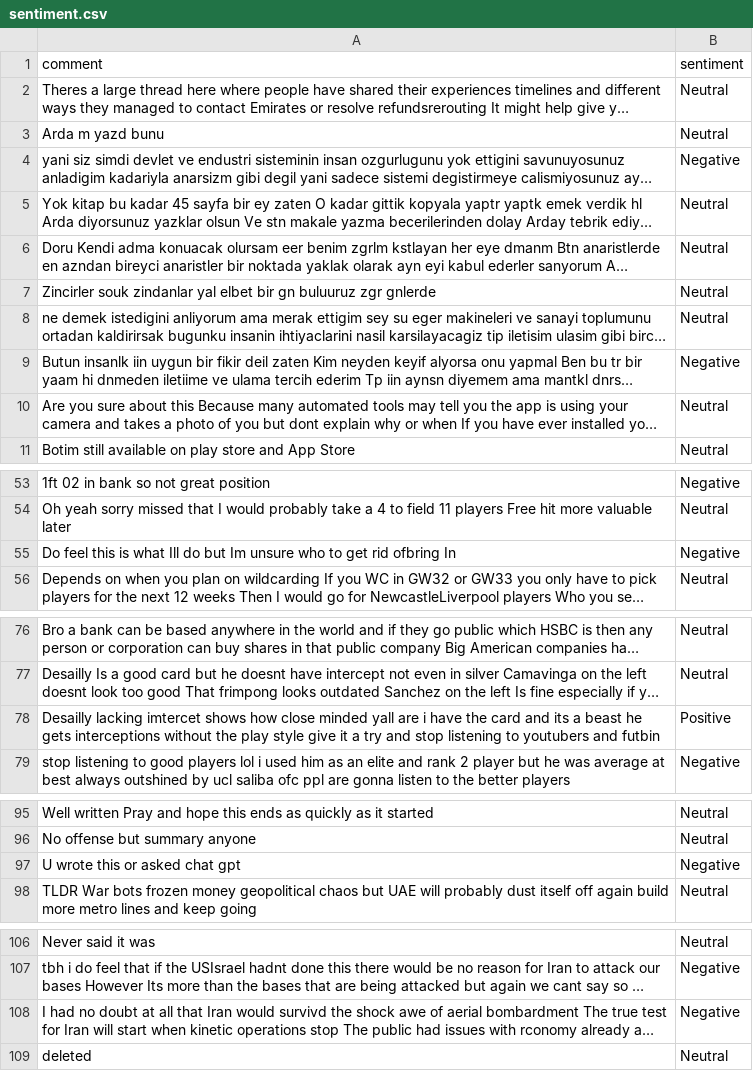
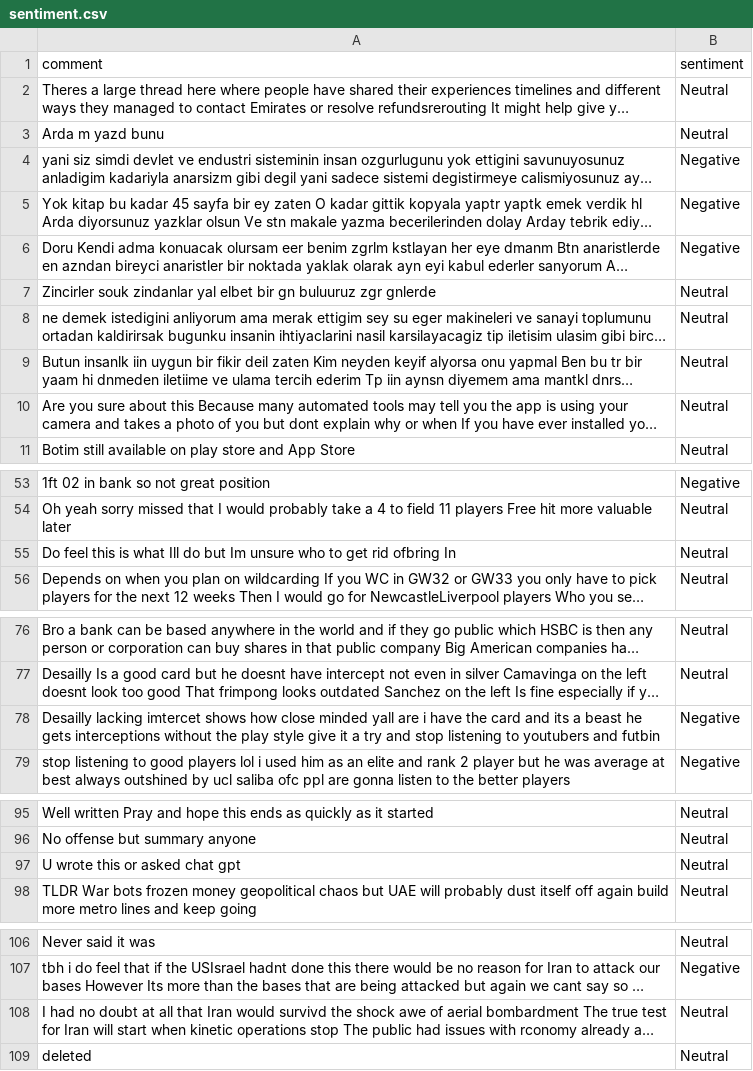
Before and after one commit to felixabraham670706/sentiment, a CSV file: sentiment.csv, drawn as a sheet; only a part is shown, gaps mark what is left out; long unchanged cells end in …; the diff names each change by its address in the sheet, - before the commit and + after, or states it on an @@ line.

```diff
--- a/sentiment.csv
+++ b/sentiment.csv
-B5:B6 (sentiment): Neutral
+B5:B6 (sentiment): Negative
-B9 (sentiment): Negative
+B9 (sentiment): Neutral
-B55 (sentiment): Negative
+B55 (sentiment): Neutral
-B78 (sentiment): Positive
+B78 (sentiment): Negative
-B97 (sentiment): Negative
+B97 (sentiment): Neutral
-B108 (sentiment): Negative
+B108 (sentiment): Neutral
```
